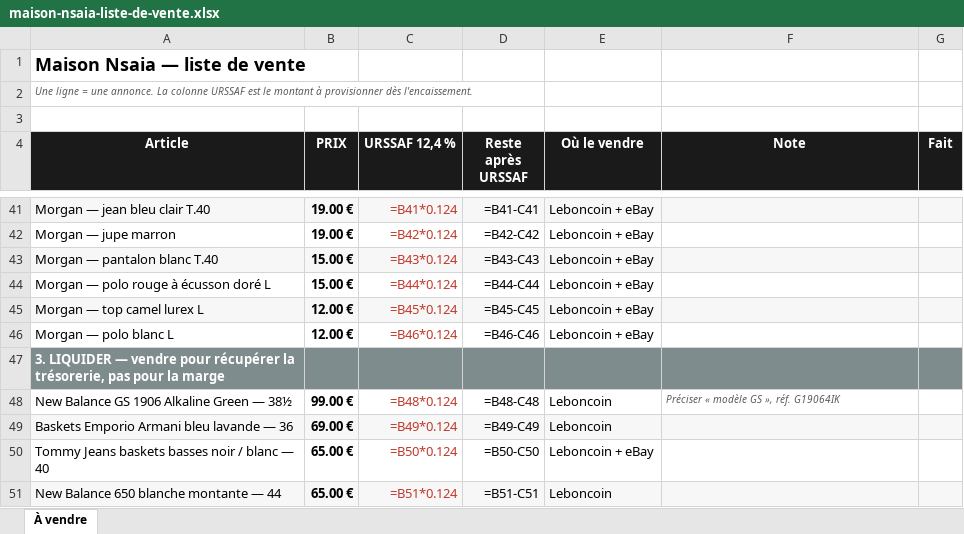
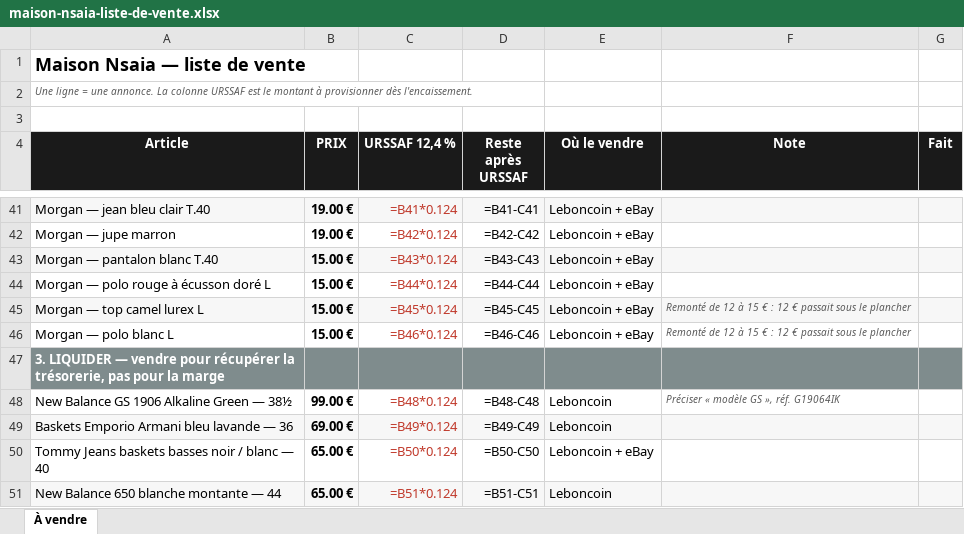
Before and after one commit to ninislegamer/ps4, an Excel workbook: exports/maison-nsaia-liste-de-vente.xlsx, sheet À vendre, drawn as a sheet; only a part is shown, gaps mark what is left out; values as stored, in another font and other column widths than the file's, no borders; formulas without a stored value are shown as written; the diff names each change by its address in the sheet, - before the commit and + after, or states it on an @@ line.

```diff
--- a/exports/maison-nsaia-liste-de-vente.xlsx (sheet À vendre)
+++ b/exports/maison-nsaia-liste-de-vente.xlsx (sheet À vendre)
-B45:B46 (PRIX): 12.00 €
+B45:B46 (PRIX): 15.00 €
-F45:F46 (Note): (empty)
+F45:F46 (Note): Remonté de 12 à 15 € : 12 € passait sous le plancher
```
Also changed, not shown: exports/maison-nsaia-stock.xlsx, 3 other files.
